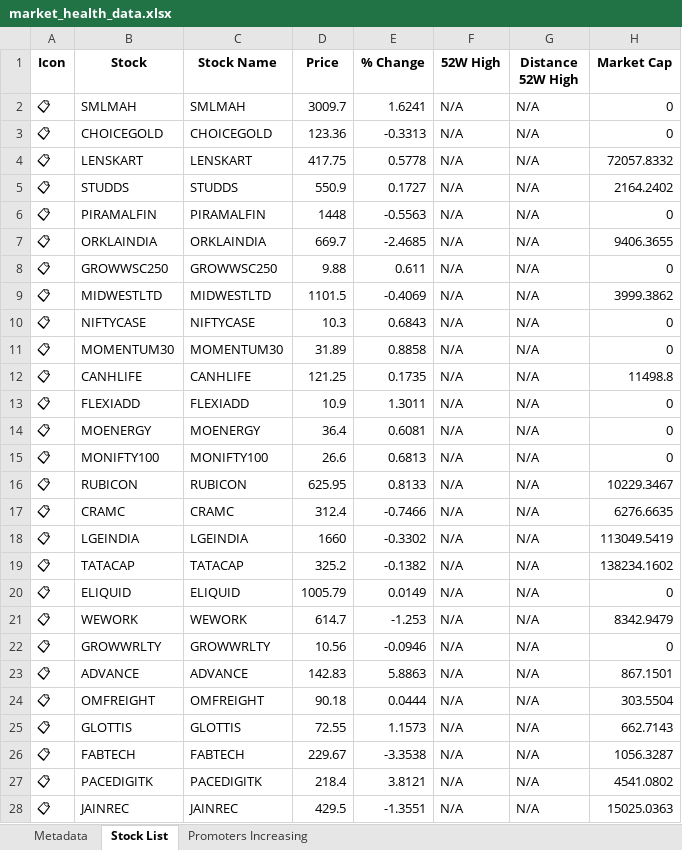
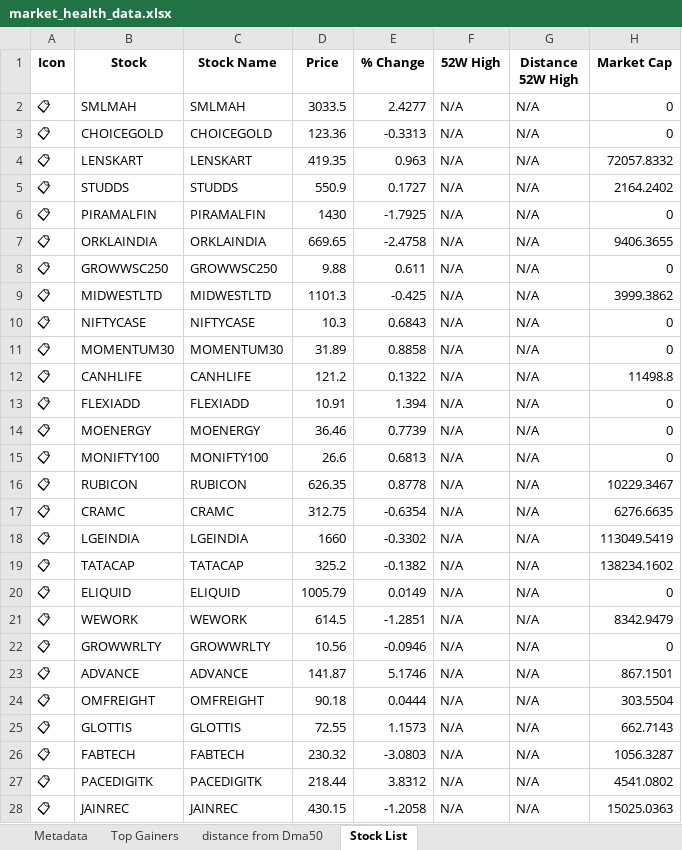
Before and after one commit to twyvernss/market-health-data, an Excel workbook: market_health_data.xlsx, sheet Stock List, drawn as a sheet; only a part is shown; values as stored, in another font and other column widths than the file's, no borders; the diff covers the shown part only; the diff names each change by its address in the sheet, - before the commit and + after, or states it on an @@ line.

```diff
--- a/market_health_data.xlsx (sheet Stock List)
+++ b/market_health_data.xlsx (sheet Stock List)
-sheet tab: Promoters Increasing
+sheet tab: distance from Dma50
+sheet tab: Top Gainers
@@ sheet tab order changed: Metadata | Top Gainers | distance from Dma50 | Stock List @@
-D2 (Price): 3009.7
+D2 (Price): 3033.5
-E2 (% Change): 1.6241
+E2 (% Change): 2.4277
-D4 (Price): 417.75
+D4 (Price): 419.35
-E4 (% Change): 0.5778
+E4 (% Change): 0.963
-D6 (Price): 1448
+D6 (Price): 1430
-E6 (% Change): -0.5563
+E6 (% Change): -1.7925
-D7 (Price): 669.7
+D7 (Price): 669.65
-E7 (% Change): -2.4685
+E7 (% Change): -2.4758
-D9 (Price): 1101.5
+D9 (Price): 1101.3
-E9 (% Change): -0.4069
+E9 (% Change): -0.425
-D12 (Price): 121.25
+D12 (Price): 121.2
-E12 (% Change): 0.1735
+E12 (% Change): 0.1322
-D13 (Price): 10.9
+D13 (Price): 10.91
-E13 (% Change): 1.3011
+E13 (% Change): 1.394
-D14 (Price): 36.4
+D14 (Price): 36.46
-E14 (% Change): 0.6081
+E14 (% Change): 0.7739
-D16 (Price): 625.95
+D16 (Price): 626.35
-E16 (% Change): 0.8133
+E16 (% Change): 0.8778
-D17 (Price): 312.4
+D17 (Price): 312.75
-E17 (% Change): -0.7466
+E17 (% Change): -0.6354
-D21 (Price): 614.7
+D21 (Price): 614.5
-E21 (% Change): -1.253
+E21 (% Change): -1.2851
-D23 (Price): 142.83
+D23 (Price): 141.87
-E23 (% Change): 5.8863
+E23 (% Change): 5.1746
-D26 (Price): 229.67
+D26 (Price): 230.32
-E26 (% Change): -3.3538
+E26 (% Change): -3.0803
-D27 (Price): 218.4
+D27 (Price): 218.44
-E27 (% Change): 3.8121
+E27 (% Change): 3.8312
-D28 (Price): 429.5
+D28 (Price): 430.15
-E28 (% Change): -1.3551
+E28 (% Change): -1.2058
```
Also changed, not shown: 58 edited cells elsewhere in this sheet, sheet distance from Dma50, sheet Metadata.
